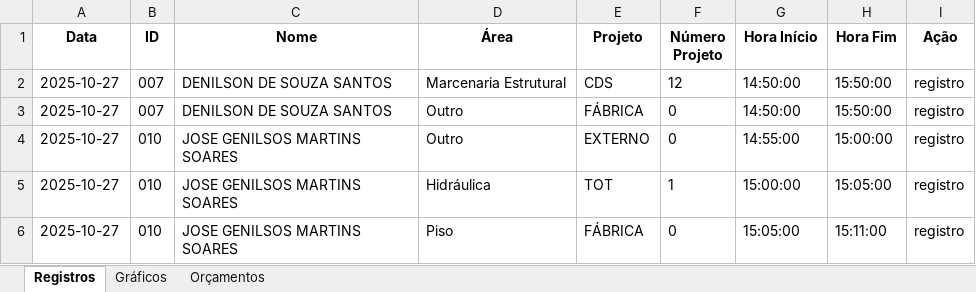
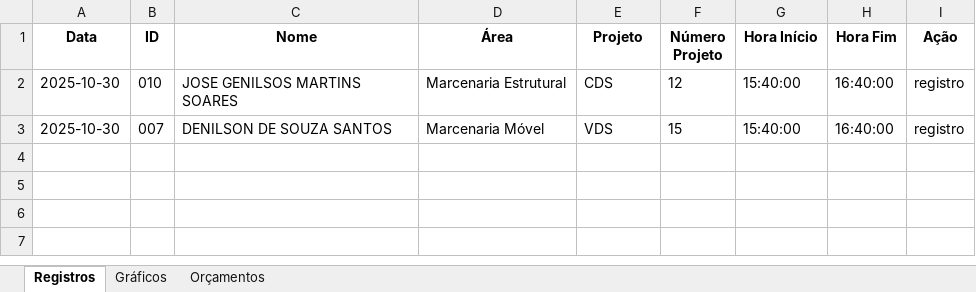
Before and after one commit to HenriqueFlexi/qr, an Excel workbook: registros.xlsx, sheet Registros, drawn as a sheet; values as stored, in another font and other column widths than the file's, no borders; the diff names each change by its address in the sheet, - before the commit and + after, or states it on an @@ line.

```diff
--- a/registros.xlsx (sheet Registros)
+++ b/registros.xlsx (sheet Registros)
-A2:A3 (Data): 2025-10-27
+A2:A3 (Data): 2025-10-30
-B2 (ID): 007
+B2 (ID): 010
-C2 (Nome): DENILSON DE SOUZA SANTOS
+C2 (Nome): JOSE GENILSOS MARTINS SOARES
-G2:G3 (Hora Início): 14:50:00
+G2:G3 (Hora Início): 15:40:00
-H2:H3 (Hora Fim): 15:50:00
+H2:H3 (Hora Fim): 16:40:00
-D3 (Área): Outro
+D3 (Área): Marcenaria Móvel
-E3 (Projeto): FÁBRICA
+E3 (Projeto): VDS
-F3 (Número Projeto): 0
+F3 (Número Projeto): 15
-row 4: 2025-10-27 | 010 | JOSE GENILSOS MARTINS SOARES | Outro | EXTERNO | 0 | 14:55:00 | 15:00:00 | registro
-row 5: 2025-10-27 | 010 | JOSE GENILSOS MARTINS SOARES | Hidráulica | TOT | 1 | 15:00:00 | 15:05:00 | registro
-row 6: 2025-10-27 | 010 | JOSE GENILSOS MARTINS SOARES | Piso | FÁBRICA | 0 | 15:05:00 | 15:11:00 | registro
```
Also changed, not shown: sheet Gráficos, sheet Orçamentos, charts or pictures, 2 other files.
